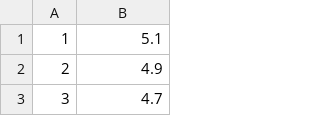
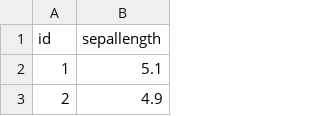
Before and after one commit to nuskhatulhaqqi/data_mining, a CSV file: petallength.csv, drawn as a sheet; only a part is shown; the shorter side is filled out with more unchanged rows; the diff names each change by its address in the sheet, - before the commit and + after, or states it on an @@ line.

Commit message:
Update petallength.csv

```diff
--- a/petallength.csv
+++ b/petallength.csv
+row 1: id | sepallength
```
